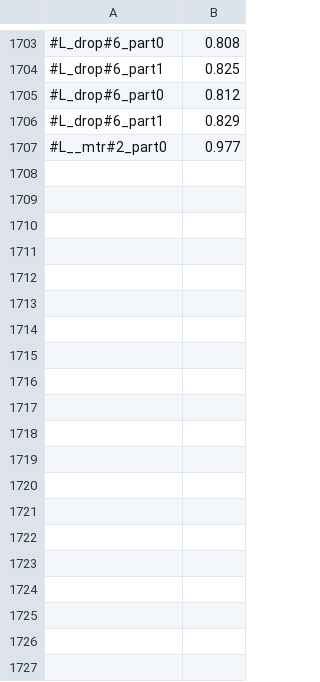
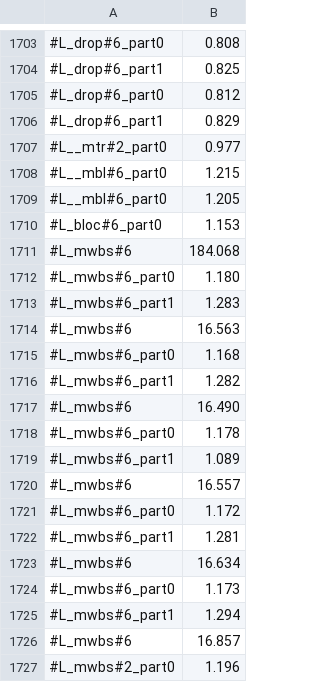
Before and after one commit to victornicolet/parsynt, a CSV file: synth_times.csv, drawn as a sheet; only a part is shown, gaps mark what is left out; the diff covers the shown part only.

```diff
--- a/synth_times.csv
+++ b/synth_times.csv
@@ -1707 +1707,21 @@
 #L__mtr#2_part0,0.977
+#L__mbl#6_part0,1.215
+#L__mbl#6_part0,1.205
+#L_bloc#6_part0,1.153
+#L_mwbs#6,184.068
+#L_mwbs#6_part0,1.180
+#L_mwbs#6_part1,1.283
+#L_mwbs#6,16.563
+#L_mwbs#6_part0,1.168
+#L_mwbs#6_part1,1.282
+#L_mwbs#6,16.490
+#L_mwbs#6_part0,1.178
+#L_mwbs#6_part1,1.089
+#L_mwbs#6,16.557
+#L_mwbs#6_part0,1.172
+#L_mwbs#6_part1,1.281
+#L_mwbs#6,16.634
+#L_mwbs#6_part0,1.173
+#L_mwbs#6_part1,1.294
+#L_mwbs#6,16.857
+#L_mwbs#2_part0,1.196
```
Also changed, not shown: 13 added rows elsewhere in this file, 4 other files.
